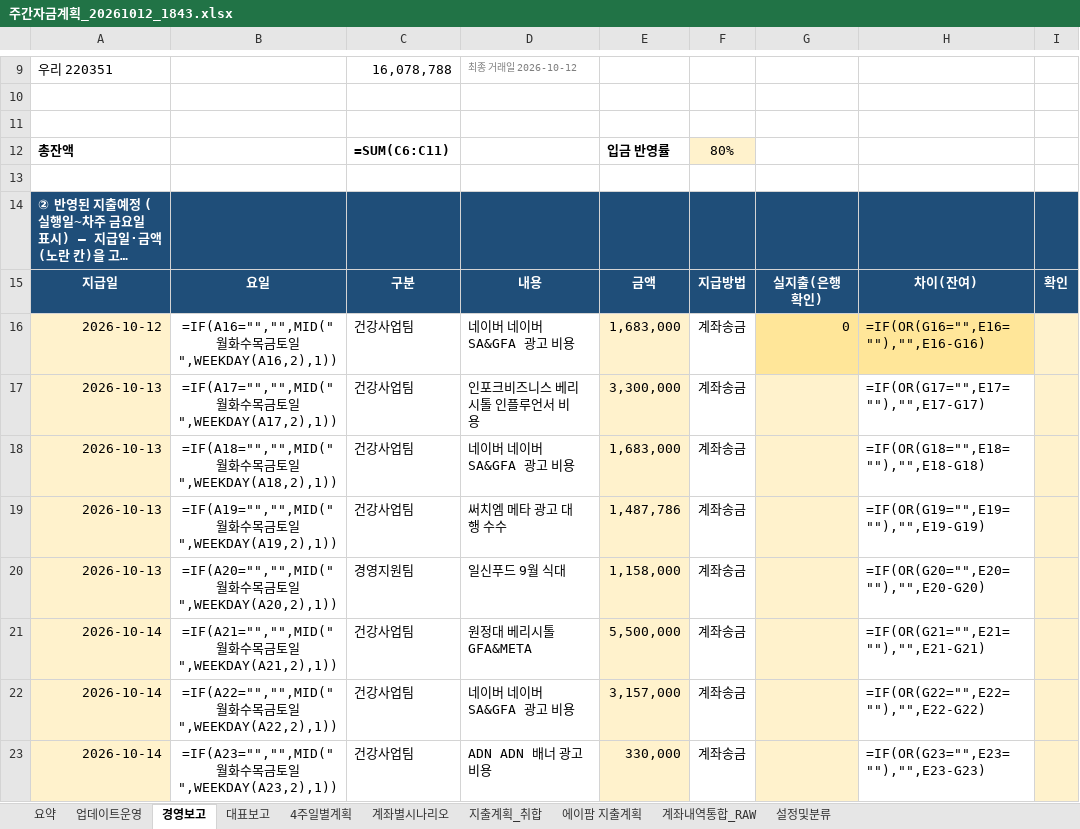
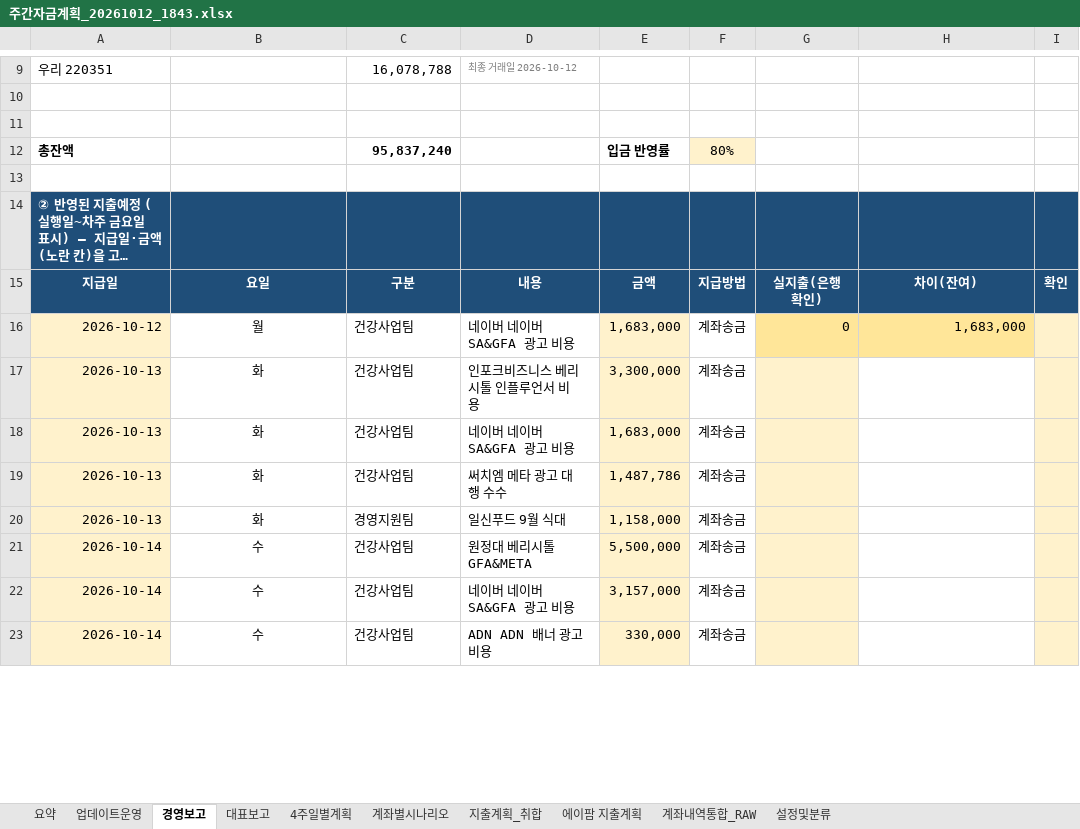
Before and after one commit to goldgarden9620419-maker/mynotes, an Excel workbook: 01-Projects/에이팜건강-주간자금계획-자동화/자금계획_자동화/05_결과/주간자금계획_20261012_1843.xlsx, sheet 경영보고, drawn as a sheet; only a part is shown, gaps mark what is left out; long unchanged cells end in …; values as stored, in another font and other column widths than the file's, no borders; formulas without a stored value are shown as written; conditional formats not drawn; the diff covers the shown part only; the diff names each change by its address in the sheet, - before the commit and + after, or states it on an @@ line.

```diff
--- a/01-Projects/에이팜건강-주간자금계획-자동화/자금계획_자동화/05_결과/주간자금계획_20261012_1843.xlsx (sheet 경영보고)
+++ b/01-Projects/에이팜건강-주간자금계획-자동화/자금계획_자동화/05_결과/주간자금계획_20261012_1843.xlsx (sheet 경영보고)
-C12: =SUM(C6:C11)
+C12: 95,837,240
-B16: =IF(A16="","",MID("월화수목금토일",WEEKDAY(A16,2),1))
+B16: 월
-H16: =IF(OR(G16="",E16=""),"",E16-G16)
+H16: 1,683,000
-B17: =IF(A17="","",MID("월화수목금토일",WEEKDAY(A17,2),1))
+B17: 화
-H17: =IF(OR(G17="",E17=""),"",E17-G17)
+H17: (empty)
-B18: =IF(A18="","",MID("월화수목금토일",WEEKDAY(A18,2),1))
+B18: 화
-H18: =IF(OR(G18="",E18=""),"",E18-G18)
+H18: (empty)
-B19: =IF(A19="","",MID("월화수목금토일",WEEKDAY(A19,2),1))
+B19: 화
-H19: =IF(OR(G19="",E19=""),"",E19-G19)
+H19: (empty)
-B20: =IF(A20="","",MID("월화수목금토일",WEEKDAY(A20,2),1))
+B20: 화
-H20: =IF(OR(G20="",E20=""),"",E20-G20)
+H20: (empty)
-B21: =IF(A21="","",MID("월화수목금토일",WEEKDAY(A21,2),1))
+B21: 수
-H21: =IF(OR(G21="",E21=""),"",E21-G21)
+H21: (empty)
-B22: =IF(A22="","",MID("월화수목금토일",WEEKDAY(A22,2),1))
+B22: 수
-H22: =IF(OR(G22="",E22=""),"",E22-G22)
+H22: (empty)
-B23: =IF(A23="","",MID("월화수목금토일",WEEKDAY(A23,2),1))
+B23: 수
-H23: =IF(OR(G23="",E23=""),"",E23-G23)
+H23: (empty)
```
Also changed, not shown: 1 added row, 1 removed row and 89 edited cells elsewhere in this sheet, sheet 계좌내역통합_RAW, sheet 4주일별계획, sheet 계좌별시나리오, sheet 대표보고, sheet 요약, hidden cells.
